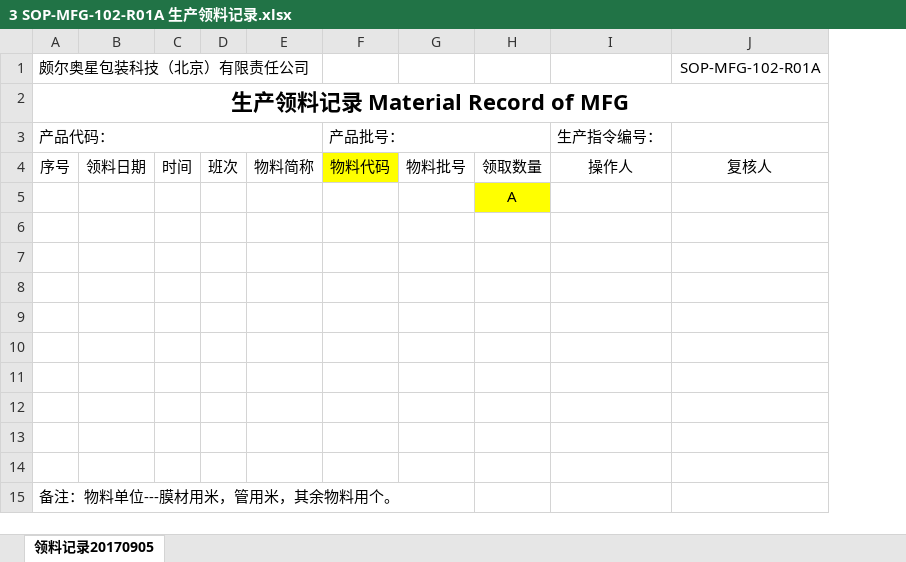
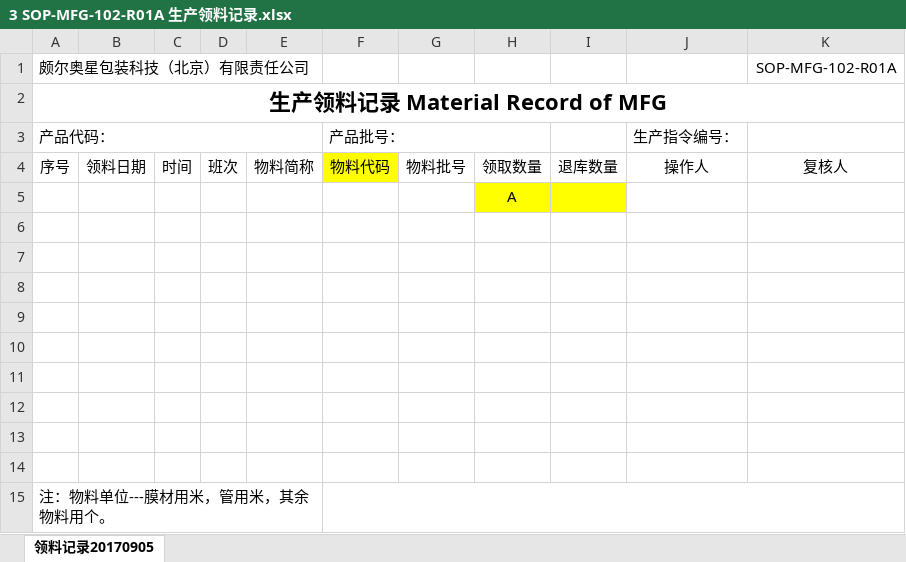
Before and after one commit to warmkid/mitcpro, an Excel workbook: mySystem/mySystem/xls/LDPEBag/3 SOP-MFG-102-R01A 生产领料记录.xlsx, sheet 领料记录20170905, drawn as a sheet; values as stored, in another font and other column widths than the file's, no borders; the diff names each change by its address in the sheet, - before the commit and + after, or states it on an @@ line.

```diff
--- a/mySystem/mySystem/xls/LDPEBag/3 SOP-MFG-102-R01A 生产领料记录.xlsx (sheet 领料记录20170905)
+++ b/mySystem/mySystem/xls/LDPEBag/3 SOP-MFG-102-R01A 生产领料记录.xlsx (sheet 领料记录20170905)
+column I, row 4: 退库数量
-A15: 备注：物料单位---膜材用米，管用米，其余物料用个。
+A15: 注：物料单位---膜材用米，管用米，其余物料用个。
+F15:K15 merged
```
Also changed, not shown: mySystem/mySystem/xls/LDPE/13 QB-PA-PP-03-R01A 产品外观和尺寸检验记.xlsx, mySystem/mySystem/xls/LDPE/SOP-MFG-111-R01A 产品外包装记录.xlsx, 2 other files.
